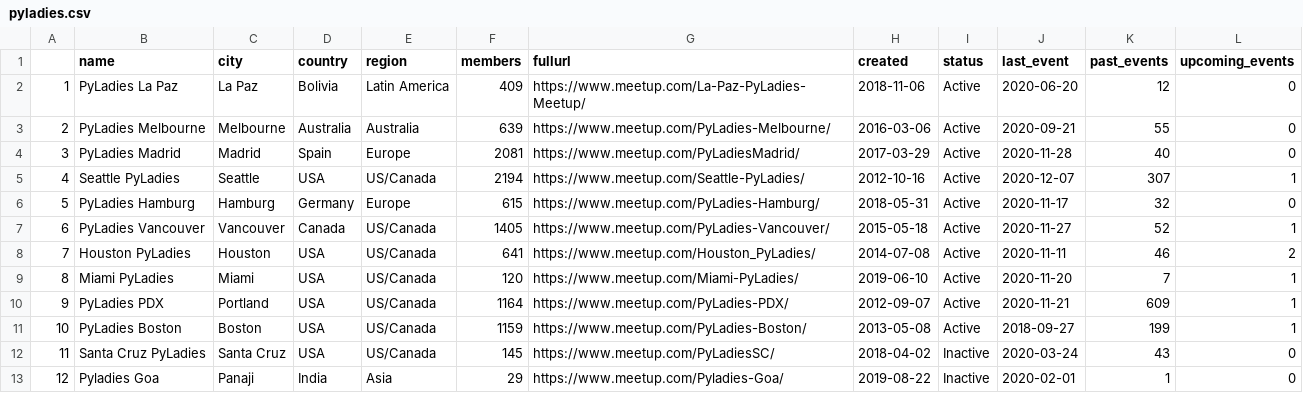
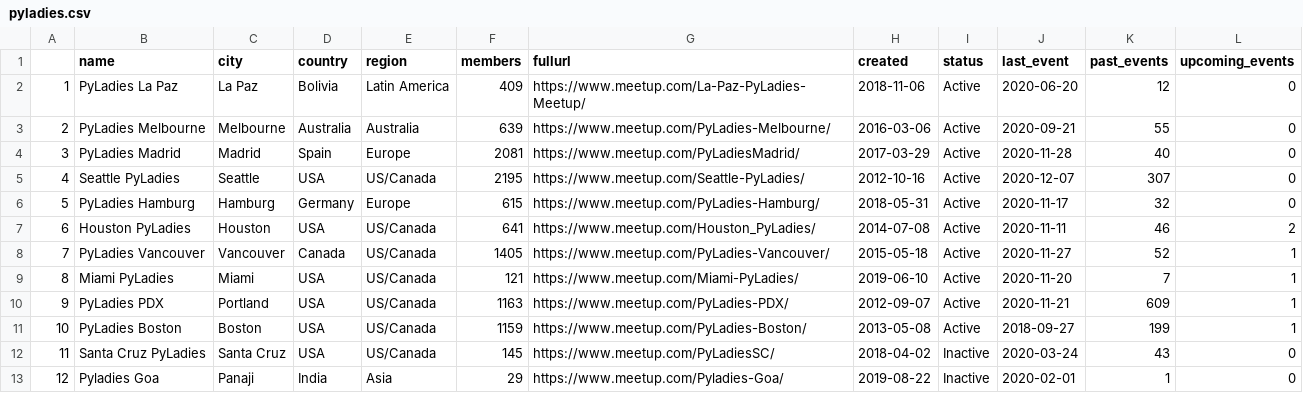
Before and after one commit to py-community/pyladies, a CSV file: docs/data/pyladies.csv, drawn as a sheet; only a part is shown; the diff covers the shown part only.

```diff
--- a/docs/data/pyladies.csv
+++ b/docs/data/pyladies.csv
@@ -4,8 +4,8 @@
 "3","PyLadies Madrid","Madrid","Spain","Europe",2081,"https://www.meetup.com/PyLadiesMadrid/",2017-03-29,"Active",2020-11-28,40,0
-"4","Seattle PyLadies","Seattle","USA","US/Canada",2194,"https://www.meetup.com/Seattle-PyLadies/",2012-10-16,"Active",2020-12-07,307,1
+"4","Seattle PyLadies","Seattle","USA","US/Canada",2195,"https://www.meetup.com/Seattle-PyLadies/",2012-10-16,"Active",2020-12-07,307,0
 "5","PyLadies Hamburg","Hamburg","Germany","Europe",615,"https://www.meetup.com/PyLadies-Hamburg/",2018-05-31,"Active",2020-11-17,32,0
-"6","PyLadies Vancouver","Vancouver","Canada","US/Canada",1405,"https://www.meetup.com/PyLadies-Vancouver/",2015-05-18,"Active",2020-11-27,52,1
-"7","Houston PyLadies","Houston","USA","US/Canada",641,"https://www.meetup.com/Houston_PyLadies/",2014-07-08,"Active",2020-11-11,46,2
-"8","Miami PyLadies","Miami","USA","US/Canada",120,"https://www.meetup.com/Miami-PyLadies/",2019-06-10,"Active",2020-11-20,7,1
-"9","PyLadies PDX","Portland","USA","US/Canada",1164,"https://www.meetup.com/PyLadies-PDX/",2012-09-07,"Active",2020-11-21,609,1
+"6","Houston PyLadies","Houston","USA","US/Canada",641,"https://www.meetup.com/Houston_PyLadies/",2014-07-08,"Active",2020-11-11,46,2
+"7","PyLadies Vancouver","Vancouver","Canada","US/Canada",1405,"https://www.meetup.com/PyLadies-Vancouver/",2015-05-18,"Active",2020-11-27,52,1
+"8","Miami PyLadies","Miami","USA","US/Canada",121,"https://www.meetup.com/Miami-PyLadies/",2019-06-10,"Active",2020-11-20,7,1
+"9","PyLadies PDX","Portland","USA","US/Canada",1163,"https://www.meetup.com/PyLadies-PDX/",2012-09-07,"Active",2020-11-21,609,1
 "10","PyLadies Boston","Boston","USA","US/Canada",1159,"https://www.meetup.com/PyLadies-Boston/",2013-05-08,"Active",2018-09-27,199,1
```
Also changed, not shown: 12 edited cells elsewhere in this file, 3 other files.
